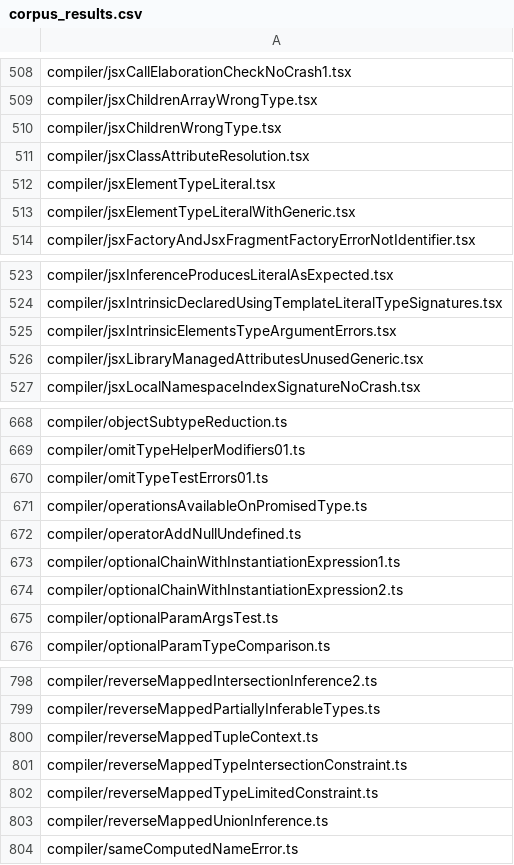
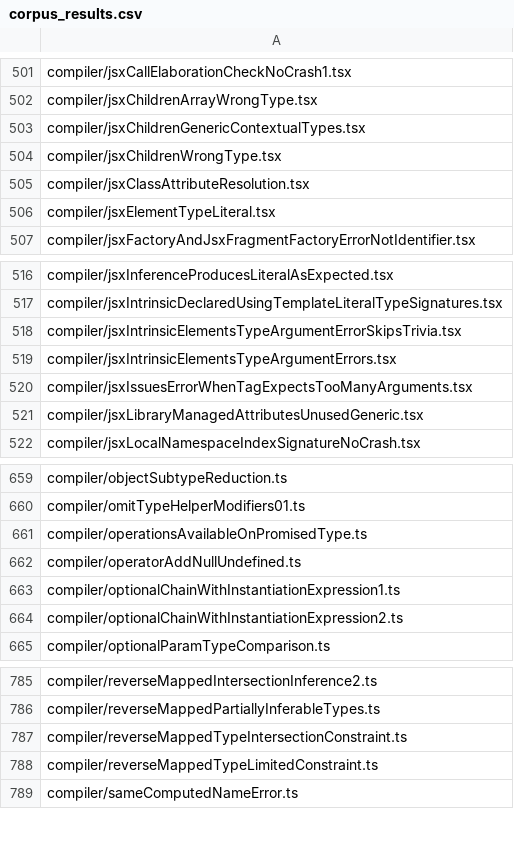
Before and after one commit to idealjs/typescript-rust, a CSV file: corpus_results.csv, drawn as a sheet; only a part is shown, gaps mark what is left out; the diff covers the shown part only.

```diff
--- a/corpus_results.csv
+++ b/corpus_results.csv
@@ -509,2 +502,3 @@ compiler/jsxCallElaborationCheckNoCrash1.tsx
 compiler/jsxChildrenArrayWrongType.tsx
+compiler/jsxChildrenGenericContextualTypes.tsx
 compiler/jsxChildrenWrongType.tsx
@@ -512,3 +506,2 @@ compiler/jsxClassAttributeResolution.tsx
 compiler/jsxElementTypeLiteral.tsx
-compiler/jsxElementTypeLiteralWithGeneric.tsx
 compiler/jsxFactoryAndJsxFragmentFactoryErrorNotIdentifier.tsx
@@ -524,3 +517,5 @@ compiler/jsxInferenceProducesLiteralAsExpected.tsx
 compiler/jsxIntrinsicDeclaredUsingTemplateLiteralTypeSignatures.tsx
+compiler/jsxIntrinsicElementsTypeArgumentErrorSkipsTrivia.tsx
 compiler/jsxIntrinsicElementsTypeArgumentErrors.tsx
+compiler/jsxIssuesErrorWhenTagExpectsTooManyArguments.tsx
 compiler/jsxLibraryManagedAttributesUnusedGeneric.tsx
@@ -669,3 +660,2 @@ compiler/objectSubtypeReduction.ts
 compiler/omitTypeHelperModifiers01.ts
-compiler/omitTypeTestErrors01.ts
 compiler/operationsAvailableOnPromisedType.ts
@@ -674,3 +664,2 @@ compiler/optionalChainWithInstantiationExpression1.ts
 compiler/optionalChainWithInstantiationExpression2.ts
-compiler/optionalParamArgsTest.ts
 compiler/optionalParamTypeComparison.ts
@@ -799,6 +786,4 @@ compiler/reverseMappedIntersectionInference2.ts
 compiler/reverseMappedPartiallyInferableTypes.ts
-compiler/reverseMappedTupleContext.ts
 compiler/reverseMappedTypeIntersectionConstraint.ts
 compiler/reverseMappedTypeLimitedConstraint.ts
-compiler/reverseMappedUnionInference.ts
 compiler/sameComputedNameError.ts
```
Also changed, not shown: 4 added rows and 18 removed rows elsewhere in this file, corpus_skips.csv, 6 other files.
